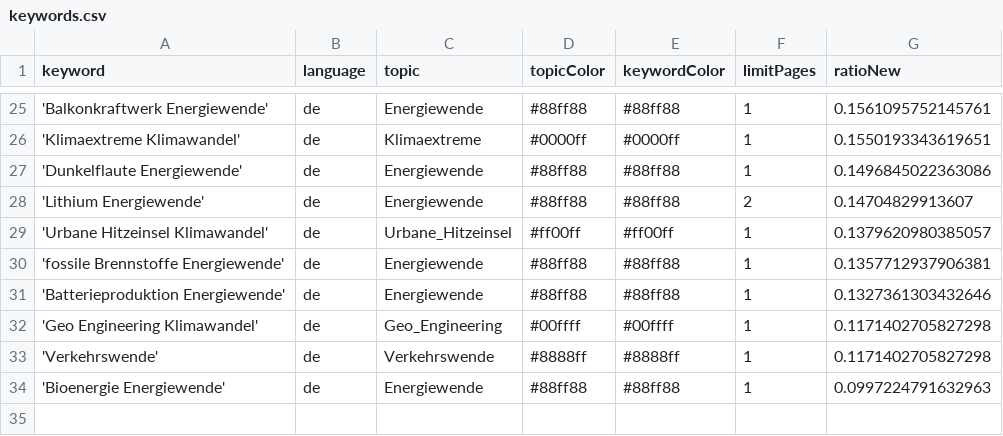
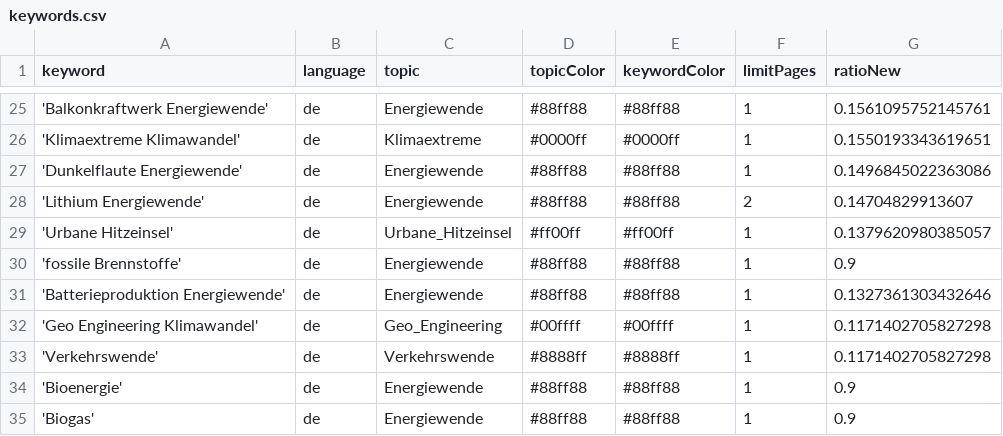
Before and after one commit to daschu83-news/climateIsComing, a CSV file: keywords.csv, drawn as a sheet; only a part is shown, gaps mark what is left out.

Commit message:
Update keywords in keywords.csv for consistency

```diff
--- a/keywords.csv
+++ b/keywords.csv
@@ -28,4 +28,4 @@ keyword,language,topic,topicColor,keywordColor,limitPages,ratioNew
 'Lithium Energiewende',de,Energiewende,#88ff88,#88ff88,2,0.14704829913607
-'Urbane Hitzeinsel Klimawandel',de,Urbane_Hitzeinsel,#ff00ff,#ff00ff,1,0.1379620980385057
-'fossile Brennstoffe Energiewende',de,Energiewende,#88ff88,#88ff88,1,0.1357712937906381
+'Urbane Hitzeinsel',de,Urbane_Hitzeinsel,#ff00ff,#ff00ff,1,0.1379620980385057
+'fossile Brennstoffe',de,Energiewende,#88ff88,#88ff88,1,0.9
 'Batterieproduktion Energiewende',de,Energiewende,#88ff88,#88ff88,1,0.1327361303432646
@@ -33,2 +33,3 @@ keyword,language,topic,topicColor,keywordColor,limitPages,ratioNew
 'Verkehrswende',de,Verkehrswende,#8888ff,#8888ff,1,0.1171402705827298
-'Bioenergie Energiewende',de,Energiewende,#88ff88,#88ff88,1,0.0997224791632963
+'Bioenergie',de,Energiewende,#88ff88,#88ff88,1,0.9
+'Biogas',de,Energiewende,#88ff88,#88ff88,1,0.9
```
